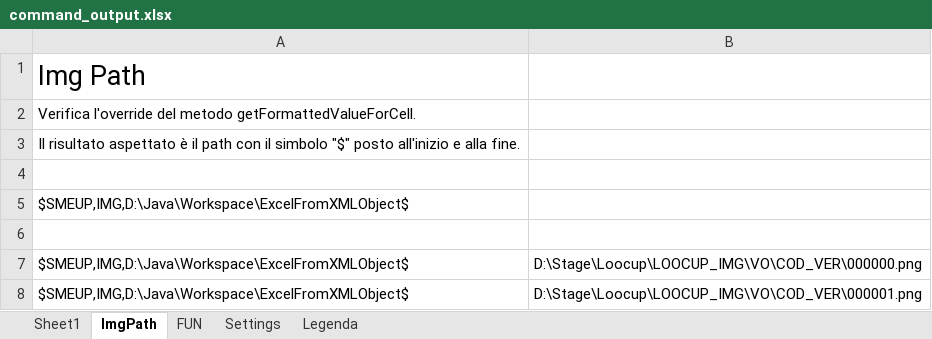
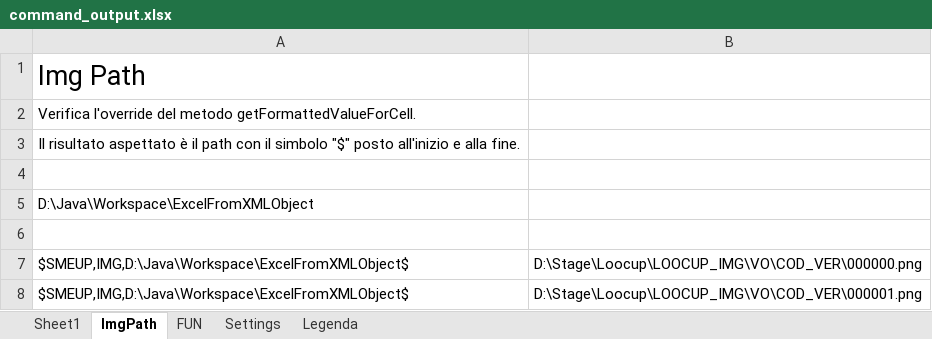
Before and after one commit to MauroWB/JXLS-Main-Rep, an Excel workbook: src/main/resources/custom_commands/excel/command_output.xlsx, sheet ImgPath, drawn as a sheet; only a part is shown; values as stored, in another font and other column widths than the file's, no borders; the diff names each change by its address in the sheet, - before the commit and + after, or states it on an @@ line.

```diff
--- a/src/main/resources/custom_commands/excel/command_output.xlsx (sheet ImgPath)
+++ b/src/main/resources/custom_commands/excel/command_output.xlsx (sheet ImgPath)
-A5: $SMEUP,IMG,D:\Java\Workspace\ExcelFromXMLObject$
+A5: D:\Java\Workspace\ExcelFromXMLObject
```
Also changed, not shown: src/main/resources/custom_commands/excel/command_template.xlsx, src/main/resources/excel/export/export_output.xlsx, 17 other files.
